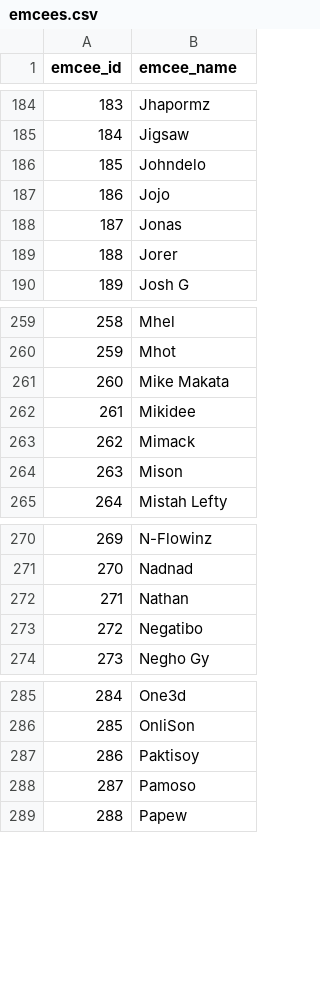
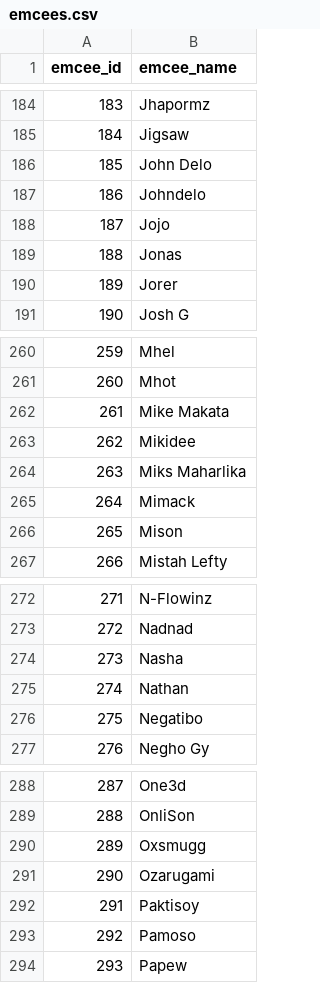
Before and after one commit to russluber/project-rap-sheet, a CSV file: data/processed/emcees.csv, drawn as a sheet; only a part is shown, gaps mark what is left out; addresses are those after the commit; the diff names each change by its address in the sheet, - before the commit and + after, or states it on an @@ line.

```diff
--- a/data/processed/emcees.csv
+++ b/data/processed/emcees.csv
+row 186: 185 | John Delo
@@ column A (emcee_id) renumbered from row 187 down @@
+row 264: 263 | Miks Maharlika
+row 274: 273 | Nasha
+row 290: 289 | Oxsmugg
+row 291: 290 | Ozarugami
```
Also changed, not shown: data/raw/matchup_events_metadata.csv, 2 other files.
